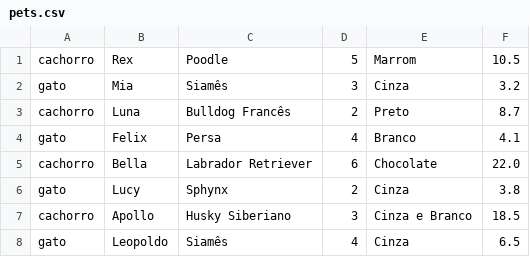
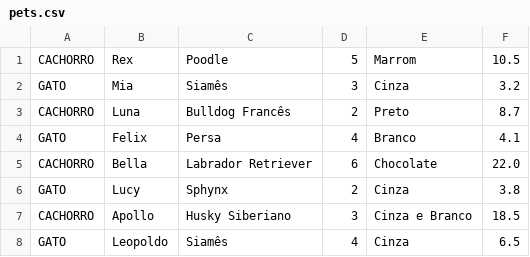
Before and after one commit to WaldirJuniorGPN/Adopet, a CSV file: pets.csv, drawn as a sheet.

```diff
--- a/pets.csv
+++ b/pets.csv
@@ -1,8 +1,8 @@
-cachorro,Rex,Poodle,5,Marrom,10.5
-gato,Mia,Siamês,3,Cinza,3.2
-cachorro,Luna,Bulldog Francês,2,Preto,8.7
-gato,Felix,Persa,4,Branco,4.1
-cachorro,Bella,Labrador Retriever,6,Chocolate,22.0
-gato,Lucy,Sphynx,2,Cinza,3.8
-cachorro,Apollo,Husky Siberiano,3,Cinza e Branco,18.5
-gato,Leopoldo,Siamês,4,Cinza,6.5
+CACHORRO,Rex,Poodle,5,Marrom,10.5
+GATO,Mia,Siamês,3,Cinza,3.2
+CACHORRO,Luna,Bulldog Francês,2,Preto,8.7
+GATO,Felix,Persa,4,Branco,4.1
+CACHORRO,Bella,Labrador Retriever,6,Chocolate,22.0
+GATO,Lucy,Sphynx,2,Cinza,3.8
+CACHORRO,Apollo,Husky Siberiano,3,Cinza e Branco,18.5
+GATO,Leopoldo,Siamês,4,Cinza,6.5
```
Also changed, not shown: 6 other files.
